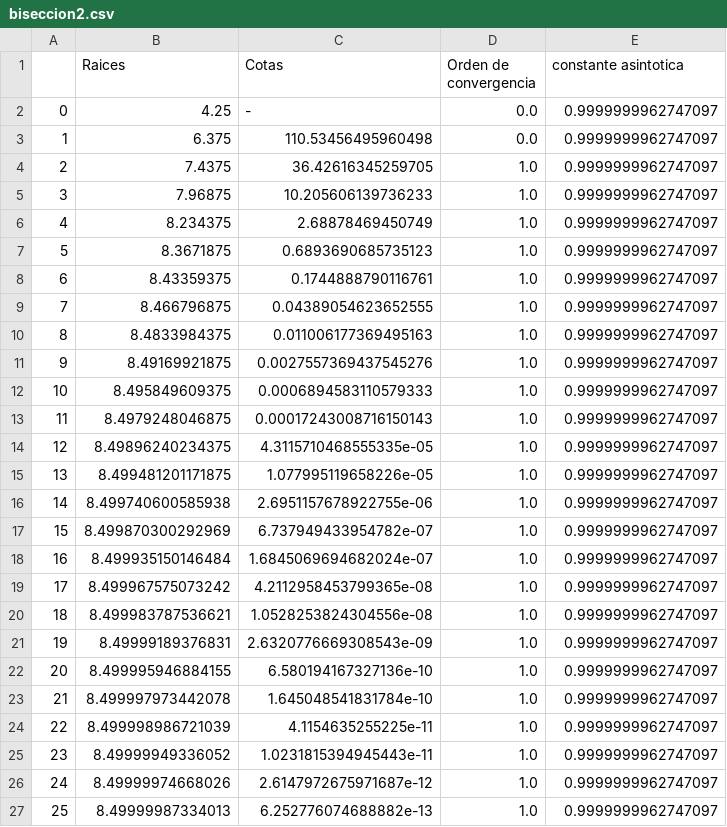
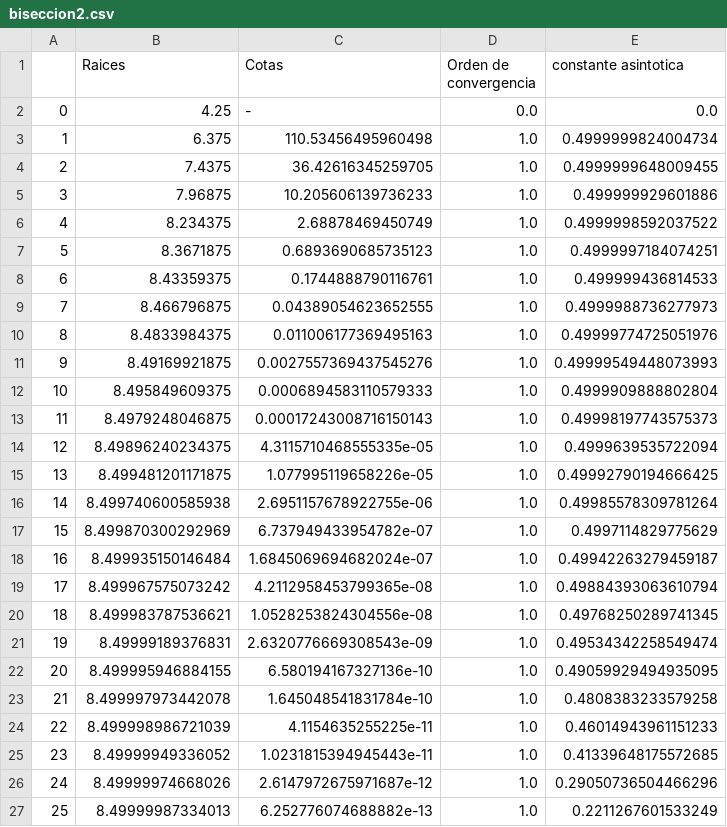
Before and after one commit to valencorrea/AnalisisNumerico-I, a CSV file: tp1/ejercicio3raices/item_e/tablas/biseccion2.csv, drawn as a sheet.

```diff
--- a/tp1/ejercicio3raices/item_e/tablas/biseccion2.csv
+++ b/tp1/ejercicio3raices/item_e/tablas/biseccion2.csv
@@ -1,27 +1,27 @@
 ,Raices,Cotas,Orden de convergencia,constante asintotica
-0,4.25,-,0.0,0.9999999962747097
-1,6.375,110.53456495960498,0.0,0.9999999962747097
-2,7.4375,36.42616345259705,1.0,0.9999999962747097
-3,7.96875,10.205606139736233,1.0,0.9999999962747097
-4,8.234375,2.68878469450749,1.0,0.9999999962747097
-5,8.3671875,0.6893690685735123,1.0,0.9999999962747097
-6,8.43359375,0.1744888790116761,1.0,0.9999999962747097
-7,8.466796875,0.04389054623652555,1.0,0.9999999962747097
-8,8.4833984375,0.011006177369495163,1.0,0.9999999962747097
-9,8.49169921875,0.0027557369437545276,1.0,0.9999999962747097
-10,8.495849609375,0.0006894583110579333,1.0,0.9999999962747097
-11,8.4979248046875,0.00017243008716150143,1.0,0.9999999962747097
-12,8.49896240234375,4.3115710468555335e-05,1.0,0.9999999962747097
-13,8.499481201171875,1.077995119658226e-05,1.0,0.9999999962747097
-14,8.499740600585938,2.6951157678922755e-06,1.0,0.9999999962747097
-15,8.499870300292969,6.737949433954782e-07,1.0,0.9999999962747097
-16,8.499935150146484,1.6845069694682024e-07,1.0,0.9999999962747097
-17,8.499967575073242,4.2112958453799365e-08,1.0,0.9999999962747097
-18,8.499983787536621,1.0528253824304556e-08,1.0,0.9999999962747097
-19,8.49999189376831,2.6320776669308543e-09,1.0,0.9999999962747097
-20,8.499995946884155,6.580194167327136e-10,1.0,0.9999999962747097
-21,8.499997973442078,1.645048541831784e-10,1.0,0.9999999962747097
-22,8.499998986721039,4.1154635255225e-11,1.0,0.9999999962747097
-23,8.49999949336052,1.0231815394945443e-11,1.0,0.9999999962747097
-24,8.49999974668026,2.6147972675971687e-12,1.0,0.9999999962747097
-25,8.49999987334013,6.252776074688882e-13,1.0,0.9999999962747097
+0,4.25,-,0.0,0.0
+1,6.375,110.53456495960498,1.0,0.4999999824004734
+2,7.4375,36.42616345259705,1.0,0.4999999648009455
+3,7.96875,10.205606139736233,1.0,0.499999929601886
+4,8.234375,2.68878469450749,1.0,0.4999998592037522
+5,8.3671875,0.6893690685735123,1.0,0.4999997184074251
+6,8.43359375,0.1744888790116761,1.0,0.499999436814533
+7,8.466796875,0.04389054623652555,1.0,0.4999988736277973
+8,8.4833984375,0.011006177369495163,1.0,0.49999774725051976
+9,8.49169921875,0.0027557369437545276,1.0,0.49999549448073993
+10,8.495849609375,0.0006894583110579333,1.0,0.4999909888802804
+11,8.4979248046875,0.00017243008716150143,1.0,0.49998197743575373
+12,8.49896240234375,4.3115710468555335e-05,1.0,0.4999639535722094
+13,8.499481201171875,1.077995119658226e-05,1.0,0.49992790194666425
+14,8.499740600585938,2.6951157678922755e-06,1.0,0.49985578309781264
+15,8.499870300292969,6.737949433954782e-07,1.0,0.4997114829775629
+16,8.499935150146484,1.6845069694682024e-07,1.0,0.49942263279459187
+17,8.499967575073242,4.2112958453799365e-08,1.0,0.49884393063610794
+18,8.499983787536621,1.0528253824304556e-08,1.0,0.49768250289741345
+19,8.49999189376831,2.6320776669308543e-09,1.0,0.49534342258549474
+20,8.499995946884155,6.580194167327136e-10,1.0,0.49059929494935095
+21,8.499997973442078,1.645048541831784e-10,1.0,0.4808383233579258
+22,8.499998986721039,4.1154635255225e-11,1.0,0.46014943961151233
+23,8.49999949336052,1.0231815394945443e-11,1.0,0.41339648175572685
+24,8.49999974668026,2.6147972675971687e-12,1.0,0.29050736504466296
+25,8.49999987334013,6.252776074688882e-13,1.0,0.2211267601533249
```
Also changed, not shown: tp1/ejercicio3raices/item_e/tablas/biseccion1.csv, tp1/ejercicio3raices/item_e/tablas/newton_raphson1.csv, 28 other files.
